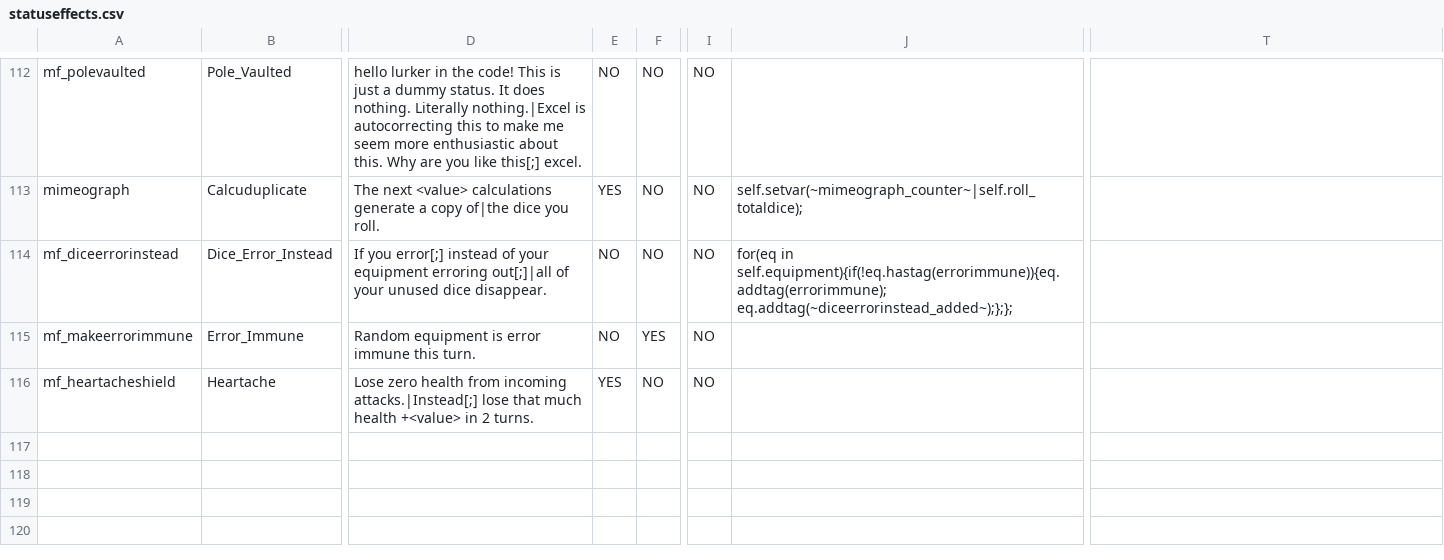
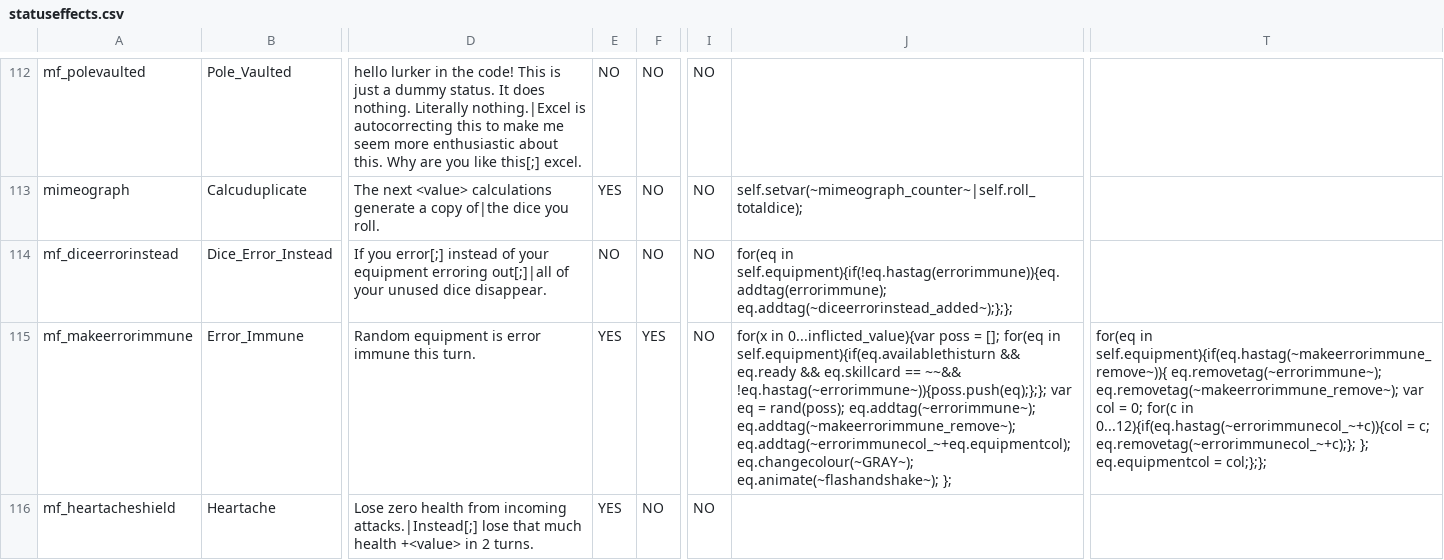
Before and after one commit to JuniorUdale/MoreFluff, a CSV file: _append/data/text/statuseffects.csv, drawn as a sheet; only a part is shown, gaps mark what is left out; the diff covers the shown part only; the diff names each change by its address in the sheet, - before the commit and + after, or states it on an @@ line.

```diff
--- a/_append/data/text/statuseffects.csv
+++ b/_append/data/text/statuseffects.csv
-E115: NO
+E115: YES
-J115: (empty)
+J115: for(x in 0...inflicted_value){var poss = []; for(eq in self.equipment){if(eq.availablethisturn && eq.ready && eq.skillcard == ~~&& !eq.hastag(~errorimmune~)){poss.push(eq);};}; var eq = rand(poss); eq.addtag(~errorimmune~); eq.addtag(~makeerrorimmune_remove~); eq.addtag(~errorimmunecol_~+eq.equipmentcol); eq.changecolour(~GRAY~); eq.animate(~flashandshake~); };
-T115: (empty)
+T115: for(eq in self.equipment){if(eq.hastag(~makeerrorimmune_remove~)){ eq.removetag(~errorimmune~); eq.removetag(~makeerrorimmune_remove~); var col = 0; for(c in 0...12){if(eq.hastag(~errorimmunecol_~+c)){col = c; eq.removetag(~errorimmunecol_~+c);}; }; eq.equipmentcol = col;};};
```
Also changed, not shown: 1 added row and 5 edited cells elsewhere in this file, _append/data/text/skills.csv, 13 other files.
